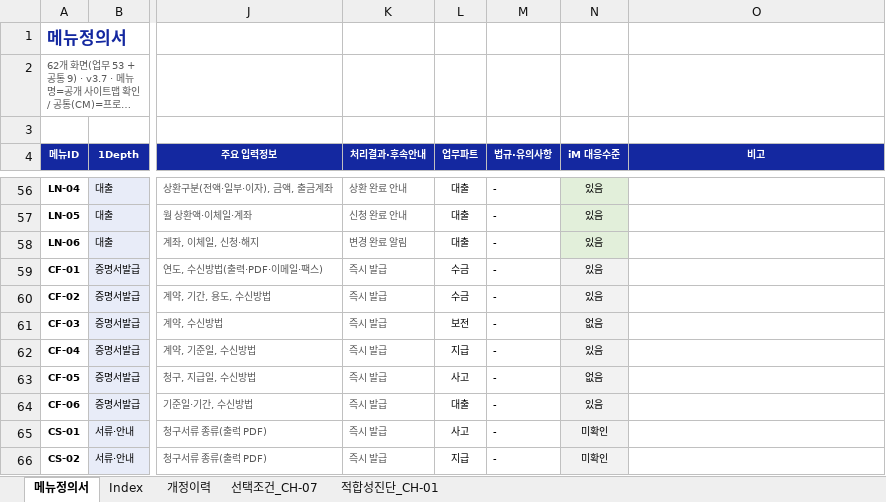
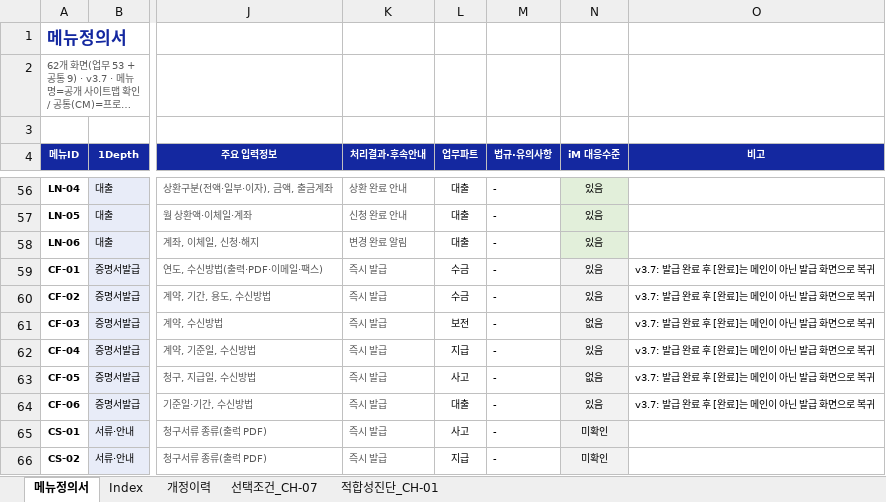
Before and after one commit to jongho-han/one-channel_v2, an Excel workbook: docs/메뉴정의서.xlsx, sheet 메뉴정의서, drawn as a sheet; only a part is shown, gaps mark what is left out; long unchanged cells end in …; values as stored, in another font and other column widths than the file's, no borders; the diff names each change by its address in the sheet, - before the commit and + after, or states it on an @@ line.

```diff
--- a/docs/메뉴정의서.xlsx (sheet 메뉴정의서)
+++ b/docs/메뉴정의서.xlsx (sheet 메뉴정의서)
-O59:O64 (비고): (empty)
+O59:O64 (비고): v3.7: 발급 완료 후 [완료]는 메인이 아닌 발급 화면으로 복귀
```
Also changed, not shown: sheet 개정이력, 6 other files.
